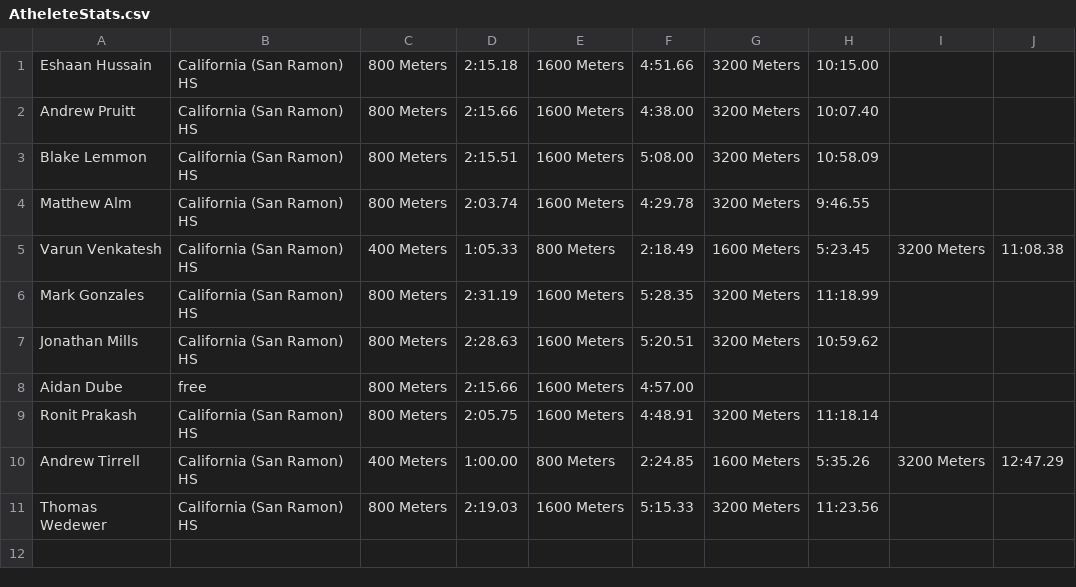
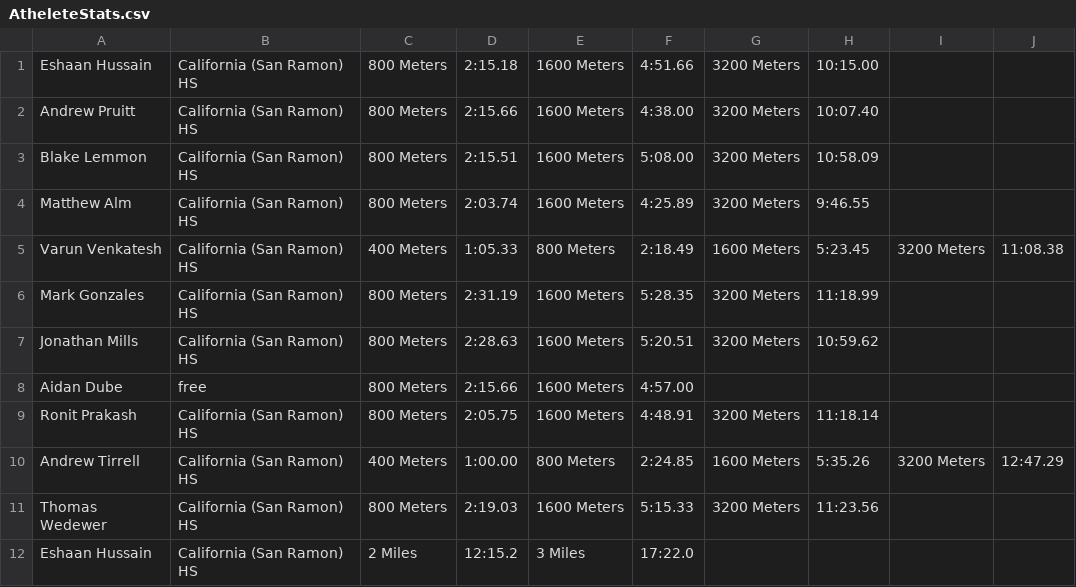
Before and after one commit to EshaanH/Track-XCstats, a CSV file: CSV-CSV/AtheleteStats.csv (was AtheleteStats.csv), drawn as a sheet.

Commit message:
reorganization + XC team stats

```diff
--- a/AtheleteStats.csv
+++ b/CSV-CSV/AtheleteStats.csv
@@ -3,3 +3,3 @@ Andrew Pruitt,California (San Ramon) HS,800 Meters,2:15.66,1600 Meters,4:38.00,3
 Blake Lemmon,California (San Ramon) HS,800 Meters,2:15.51,1600 Meters,5:08.00,3200 Meters,10:58.09
-Matthew Alm,California (San Ramon) HS,800 Meters,2:03.74,1600 Meters,4:29.78,3200 Meters,9:46.55
+Matthew Alm,California (San Ramon) HS,800 Meters,2:03.74,1600 Meters,4:25.89,3200 Meters,9:46.55
 Varun Venkatesh,California (San Ramon) HS,400 Meters,1:05.33,800 Meters,2:18.49,1600 Meters,5:23.45,3200 Meters,11:08.38
@@ -11 +11,2 @@ Andrew Tirrell,California (San Ramon) HS,400 Meters,1:00.00,800 Meters,2:24.85,1
 Thomas Wedewer,California (San Ramon) HS,800 Meters,2:19.03,1600 Meters,5:15.33,3200 Meters,11:23.56
+Eshaan Hussain,California (San Ramon) HS,2 Miles,12:15.2,3 Miles,17:22.0
```
Also changed, not shown: CSV-CSV/AtheleteLinks.csv, DistanceTeamStats.csv, 3 other files.
